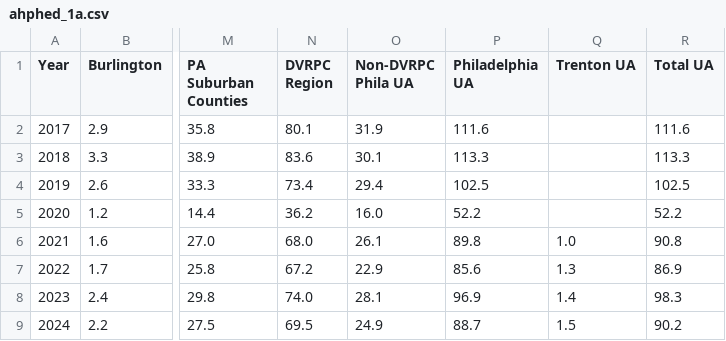
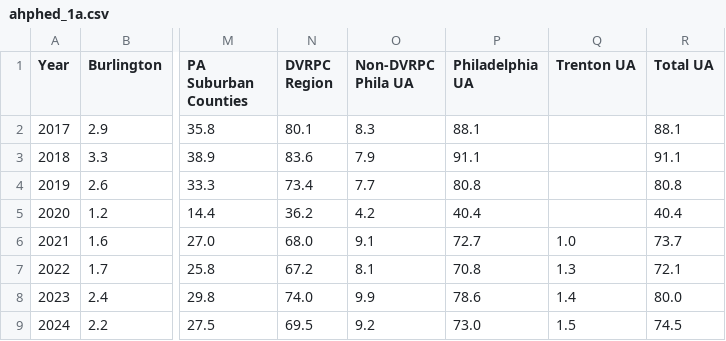
Before and after one commit to dvrpc/TrackingProgress, a CSV file: data/ahphed_1a.csv, drawn as a sheet; only a part is shown, gaps mark what is left out; the diff names each change by its address in the sheet, - before the commit and + after, or states it on an @@ line.

Commit message:
updated congestion data

```diff
--- a/data/ahphed_1a.csv
+++ b/data/ahphed_1a.csv
-O2 (Non-DVRPC Phila UA): 31.9
+O2 (Non-DVRPC Phila UA): 8.3
-P2 (Philadelphia UA): 111.6
+P2 (Philadelphia UA): 88.1
-R2 (Total UA): 111.6
+R2 (Total UA): 88.1
-O3 (Non-DVRPC Phila UA): 30.1
+O3 (Non-DVRPC Phila UA): 7.9
-P3 (Philadelphia UA): 113.3
+P3 (Philadelphia UA): 91.1
-R3 (Total UA): 113.3
+R3 (Total UA): 91.1
-O4 (Non-DVRPC Phila UA): 29.4
+O4 (Non-DVRPC Phila UA): 7.7
-P4 (Philadelphia UA): 102.5
+P4 (Philadelphia UA): 80.8
-R4 (Total UA): 102.5
+R4 (Total UA): 80.8
-O5 (Non-DVRPC Phila UA): 16.0
+O5 (Non-DVRPC Phila UA): 4.2
-P5 (Philadelphia UA): 52.2
+P5 (Philadelphia UA): 40.4
-R5 (Total UA): 52.2
+R5 (Total UA): 40.4
-O6 (Non-DVRPC Phila UA): 26.1
+O6 (Non-DVRPC Phila UA): 9.1
-P6 (Philadelphia UA): 89.8
+P6 (Philadelphia UA): 72.7
-R6 (Total UA): 90.8
+R6 (Total UA): 73.7
-O7 (Non-DVRPC Phila UA): 22.9
+O7 (Non-DVRPC Phila UA): 8.1
-P7 (Philadelphia UA): 85.6
+P7 (Philadelphia UA): 70.8
-R7 (Total UA): 86.9
+R7 (Total UA): 72.1
-O8 (Non-DVRPC Phila UA): 28.1
+O8 (Non-DVRPC Phila UA): 9.9
-P8 (Philadelphia UA): 96.9
+P8 (Philadelphia UA): 78.6
-R8 (Total UA): 98.3
+R8 (Total UA): 80.0
-O9 (Non-DVRPC Phila UA): 24.9
+O9 (Non-DVRPC Phila UA): 9.2
-P9 (Philadelphia UA): 88.7
+P9 (Philadelphia UA): 73.0
-R9 (Total UA): 90.2
+R9 (Total UA): 74.5
```
